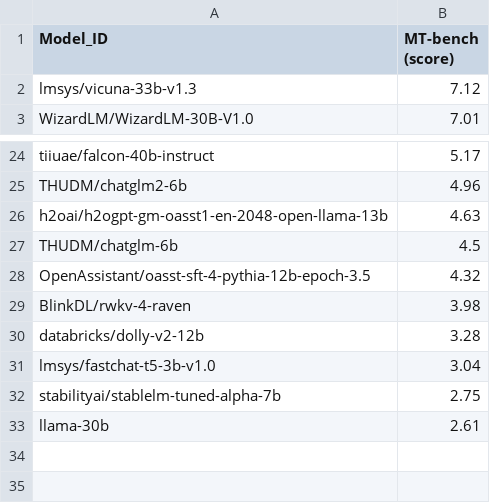
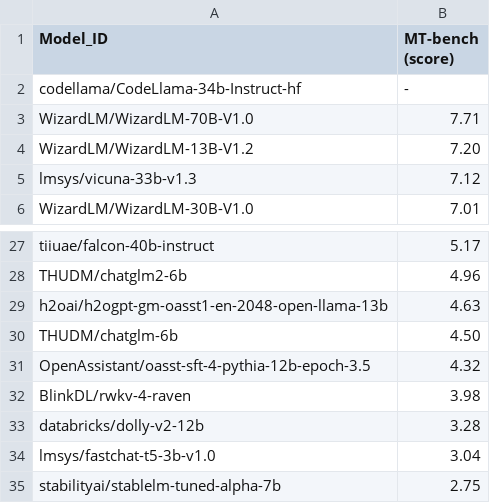
Before and after one commit to felix-zaslavskiy/meta_llm_leaderboard, a CSV file: temp_data/lmsys_data.csv, drawn as a sheet; only a part is shown, gaps mark what is left out; the shorter side is filled out with more unchanged rows.

```diff
--- a/temp_data/lmsys_data.csv
+++ b/temp_data/lmsys_data.csv
@@ -1,2 +1,5 @@
 Model_ID,MT-bench (score)
+codellama/CodeLlama-34b-Instruct-hf,-
+WizardLM/WizardLM-70B-V1.0,7.71
+WizardLM/WizardLM-13B-V1.2,7.20
 lmsys/vicuna-33b-v1.3,7.12
@@ -26,3 +29,3 @@ THUDM/chatglm2-6b,4.96
 h2oai/h2ogpt-gm-oasst1-en-2048-open-llama-13b,4.63
-THUDM/chatglm-6b,4.5
+THUDM/chatglm-6b,4.50
 OpenAssistant/oasst-sft-4-pythia-12b-epoch-3.5,4.32
```
Also changed, not shown: temp_data/opencompass_data.csv, 5 other files.
